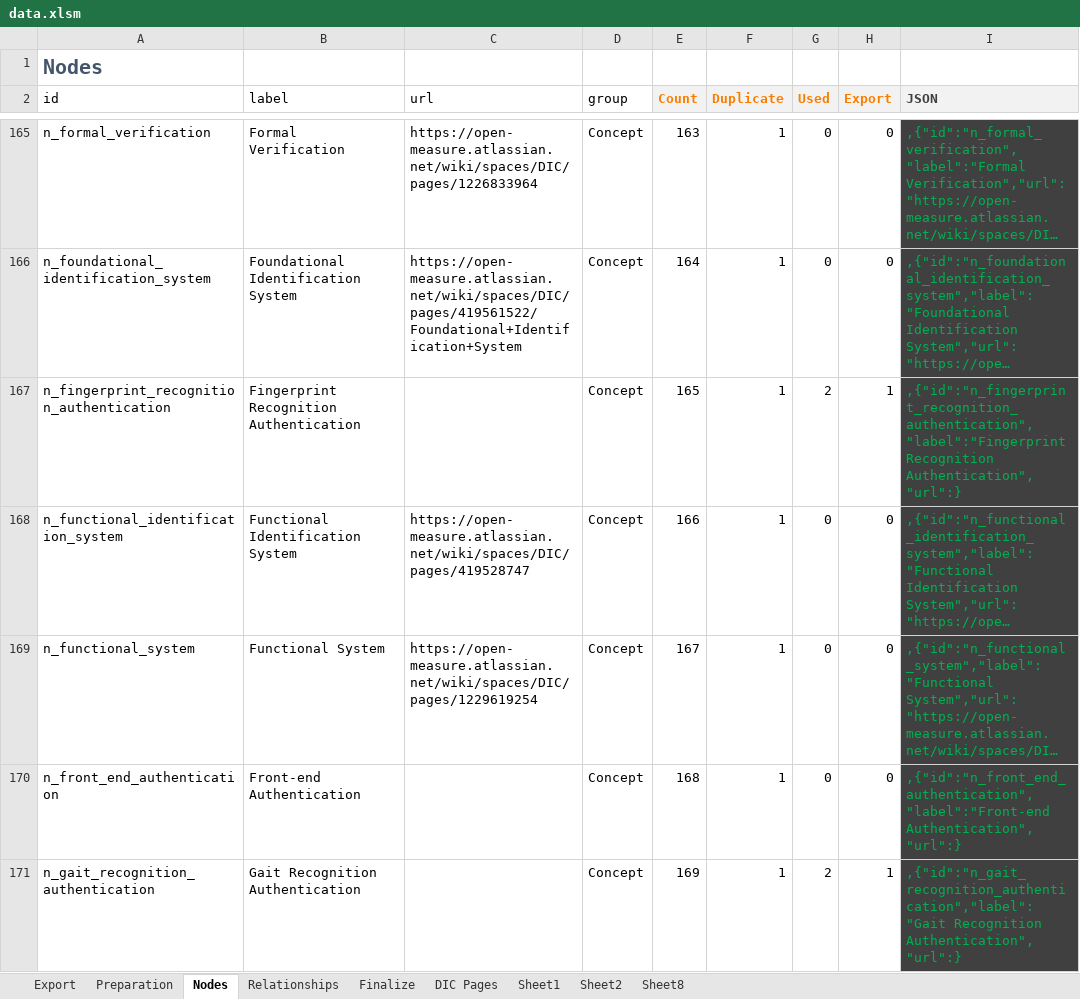
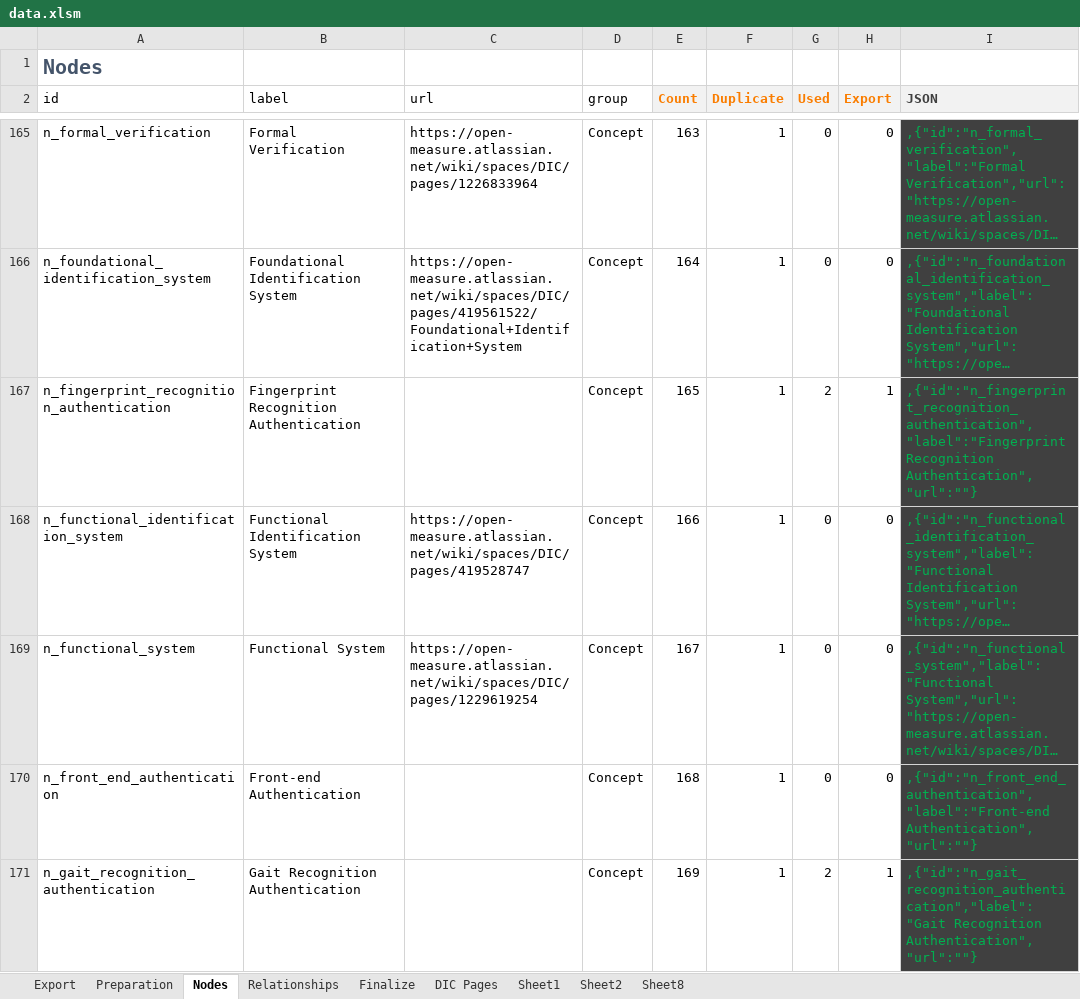
Before and after one commit to Open-Measure/Confluence-Site, an Excel workbook: KnowledgeGraph/data.xlsm, sheet Nodes, drawn as a sheet; only a part is shown, gaps mark what is left out; long unchanged cells end in …; values as stored, in another font and other column widths than the file's, no borders; charts and pictures and table styles not drawn; the diff covers the shown part only; the diff names each change by its address in the sheet, - before the commit and + after, or states it on an @@ line.

Commit message:
nodes data

```diff
--- a/KnowledgeGraph/data.xlsm (sheet Nodes)
+++ b/KnowledgeGraph/data.xlsm (sheet Nodes)
-I167 (JSON): ,{"id":"n_fingerprint_recognition_authentication","label":"Fingerprint Recognition Authentication","url":}
+I167 (JSON): ,{"id":"n_fingerprint_recognition_authentication","label":"Fingerprint Recognition Authentication","url":""}
-I170 (JSON): ,{"id":"n_front_end_authentication","label":"Front-end Authentication","url":}
+I170 (JSON): ,{"id":"n_front_end_authentication","label":"Front-end Authentication","url":""}
-I171 (JSON): ,{"id":"n_gait_recognition_authentication","label":"Gait Recognition Authentication","url":}
+I171 (JSON): ,{"id":"n_gait_recognition_authentication","label":"Gait Recognition Authentication","url":""}
```
Also changed, not shown: 40 edited cells elsewhere in this sheet, charts or pictures, 1 other file.
